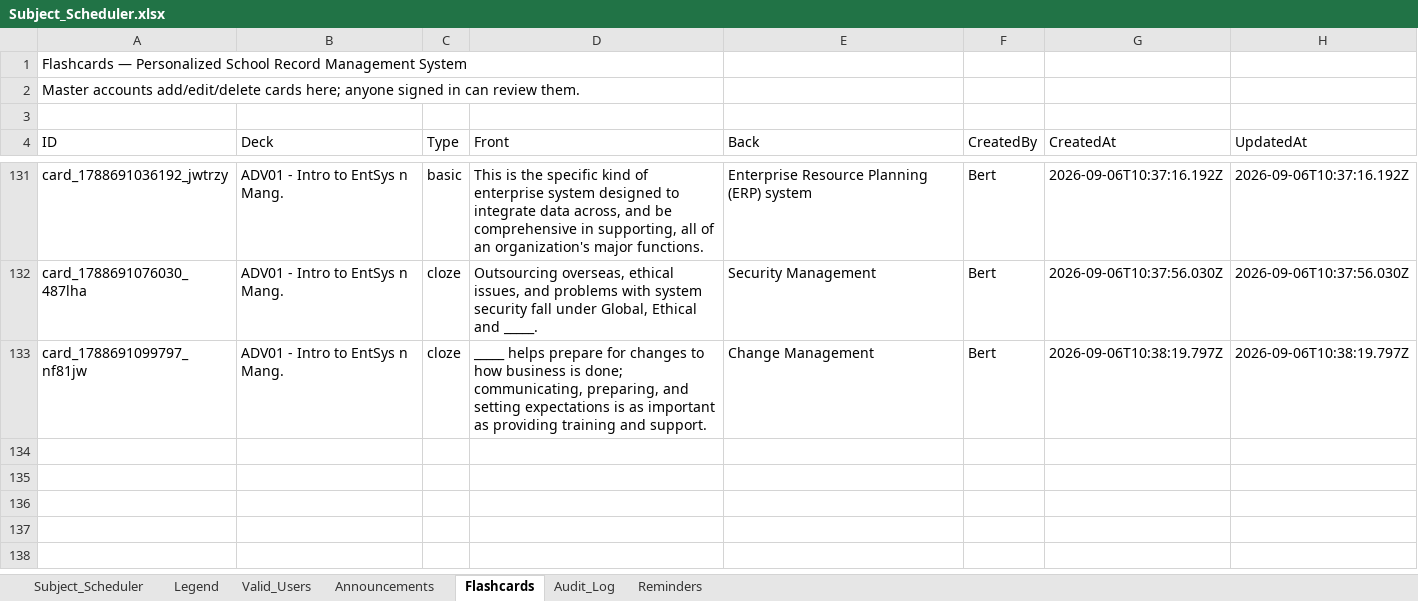
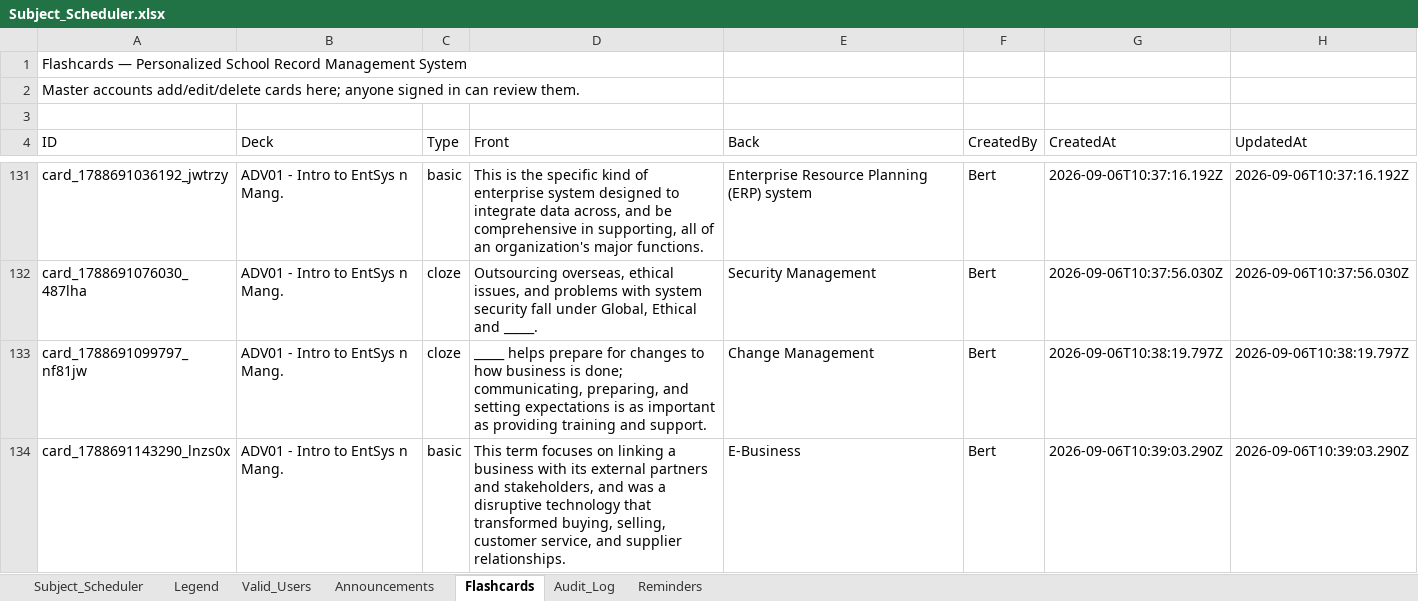
Before and after one commit to fielalbert2026/school-record-management-system, an Excel workbook: Subject_Scheduler.xlsx, sheet Flashcards, drawn as a sheet; only a part is shown, gaps mark what is left out; values as stored, in another font and other column widths than the file's, no borders; the diff names each change by its address in the sheet, - before the commit and + after, or states it on an @@ line.

Commit message:
Flashcards: Add Flashcard — by Bert

```diff
--- a/Subject_Scheduler.xlsx (sheet Flashcards)
+++ b/Subject_Scheduler.xlsx (sheet Flashcards)
+row 134: card_1788691143290_lnzs0x | ADV01 - Intro to EntSys n Mang. | basic | This term focuses on linking a business with its external partners and stakeholders, and was a disruptive technology that transformed buying, selling, customer service, and supplier relationships. | E-Business | Bert | 2026-09-06T10:39:03.290Z | 2026-09-06T10:39:03.290Z
```
Also changed, not shown: sheet Audit_Log.
